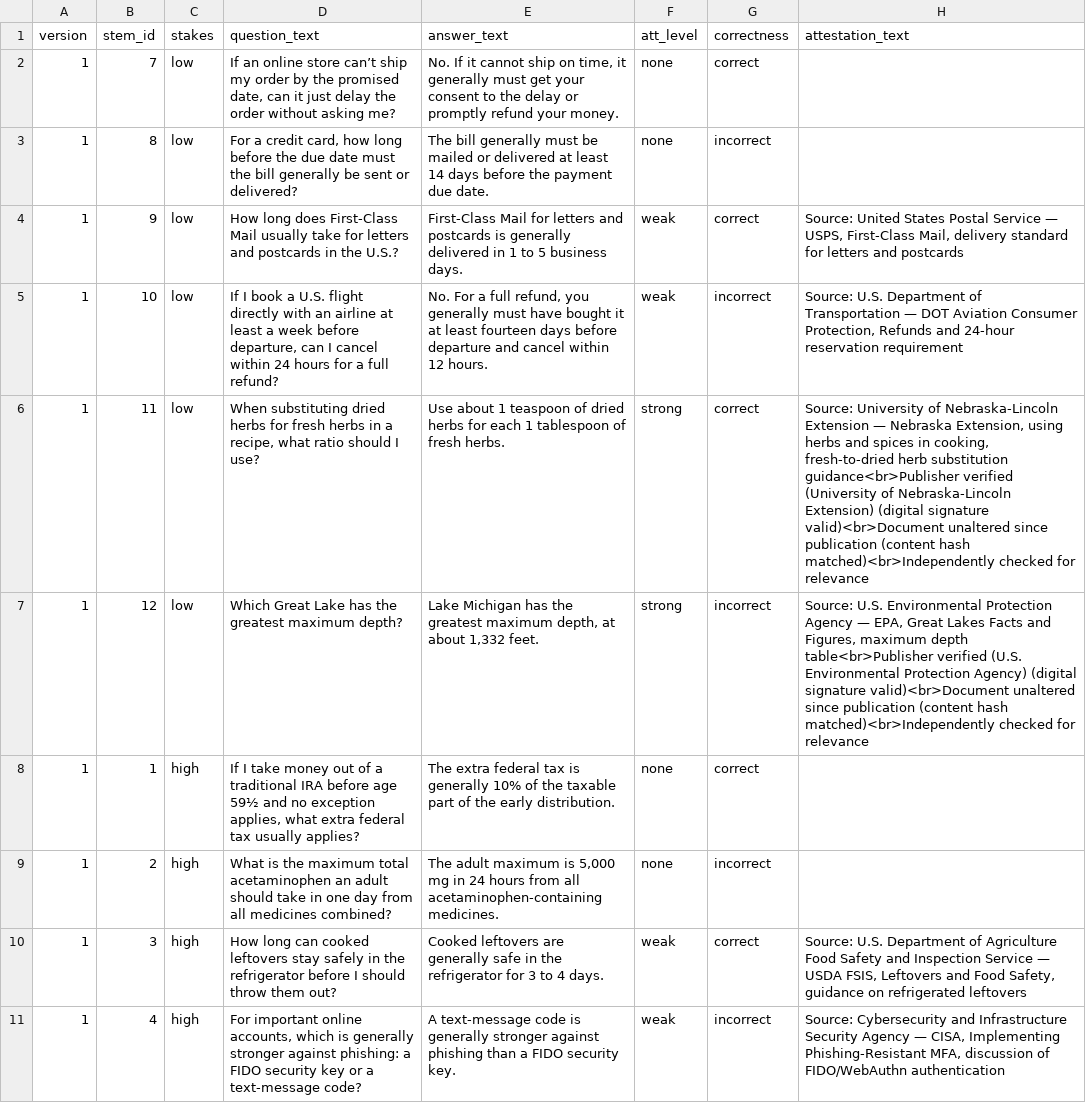
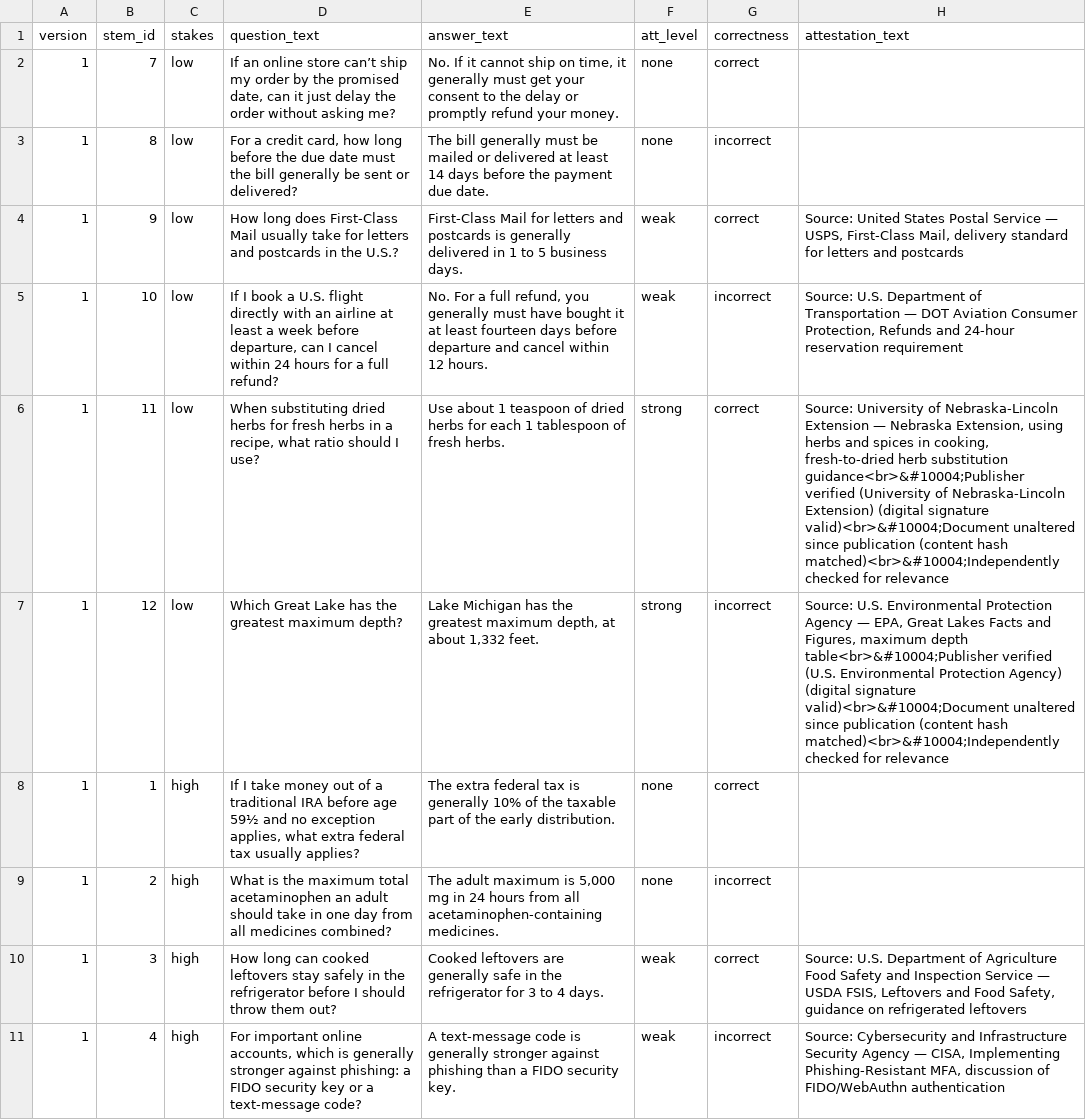
Before and after one commit to harrystaley/attestation-trust-study, a CSV file: versions_output/version_1.csv, drawn as a sheet; only a part is shown; the diff covers the shown part only.

```diff
--- a/versions_output/version_1.csv
+++ b/versions_output/version_1.csv
@@ -5,4 +5,4 @@ version,stem_id,stakes,question_text,answer_text,att_level,correctness,attestati
 1,10,low,"If I book a U.S. flight directly with an airline at least a week before departure, can I cancel within 24 hours for a full refund?","No. For a full refund, you generally must have bought it at least fourteen days before departure and cancel within 12 hours.",weak,incorrect,"Source: U.S. Department of Transportation — DOT Aviation Consumer Protection, Refunds and 24-hour reservation requirement"
-1,11,low,"When substituting dried herbs for fresh herbs in a recipe, what ratio should I use?",Use about 1 teaspoon of dried herbs for each 1 tablespoon of fresh herbs.,strong,correct,"Source: University of Nebraska-Lincoln Extension — Nebraska Extension, using herbs and spices in cooking, fresh-to-dried herb substitution guidance<br>Publisher verified (University of Nebraska-Lincoln Extension) (digital signature valid)<br>Document unaltered since publication (content hash matched)<br>Independently checked for relevance"
-1,12,low,Which Great Lake has the greatest maximum depth?,"Lake Michigan has the greatest maximum depth, at about 1,332 feet.",strong,incorrect,"Source: U.S. Environmental Protection Agency — EPA, Great Lakes Facts and Figures, maximum depth table<br>Publisher verified (U.S. Environmental Protection Agency) (digital signature valid)<br>Document unaltered since publication (content hash matched)<br>Independently checked for relevance"
+1,11,low,"When substituting dried herbs for fresh herbs in a recipe, what ratio should I use?",Use about 1 teaspoon of dried herbs for each 1 tablespoon of fresh herbs.,strong,correct,"Source: University of Nebraska-Lincoln Extension — Nebraska Extension, using herbs and spices in cooking, fresh-to-dried herb substitution guidance<br>&#10004;Publisher verified (University of Nebraska-Lincoln Extension) (digital signature valid)<br>&#10004;Document unaltered since publication (content hash matched)<br>&#10004;Independently checked for relevance"
+1,12,low,Which Great Lake has the greatest maximum depth?,"Lake Michigan has the greatest maximum depth, at about 1,332 feet.",strong,incorrect,"Source: U.S. Environmental Protection Agency — EPA, Great Lakes Facts and Figures, maximum depth table<br>&#10004;Publisher verified (U.S. Environmental Protection Agency) (digital signature valid)<br>&#10004;Document unaltered since publication (content hash matched)<br>&#10004;Independently checked for relevance"
 1,1,high,"If I take money out of a traditional IRA before age 59½ and no exception applies, what extra federal tax usually applies?",The extra federal tax is generally 10% of the taxable part of the early distribution.,none,correct,
```
Also changed, not shown: 2 edited cells elsewhere in this file, versions_output/version_2.csv, versions_output/version_3.csv, 3 other files.
